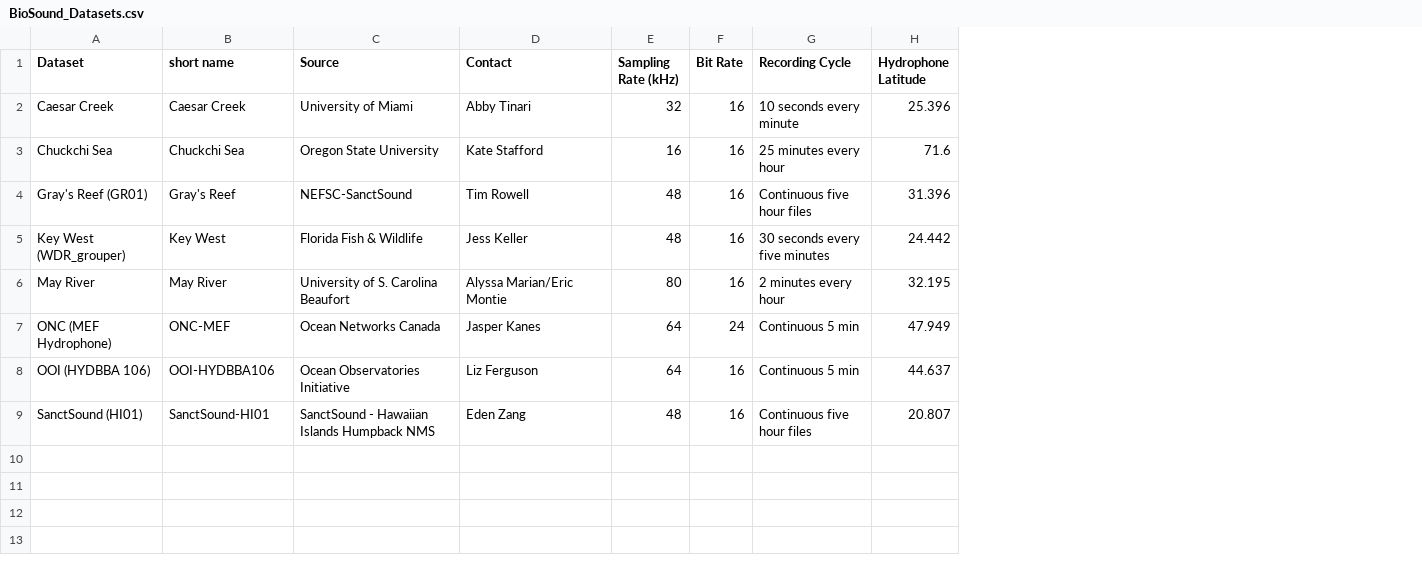
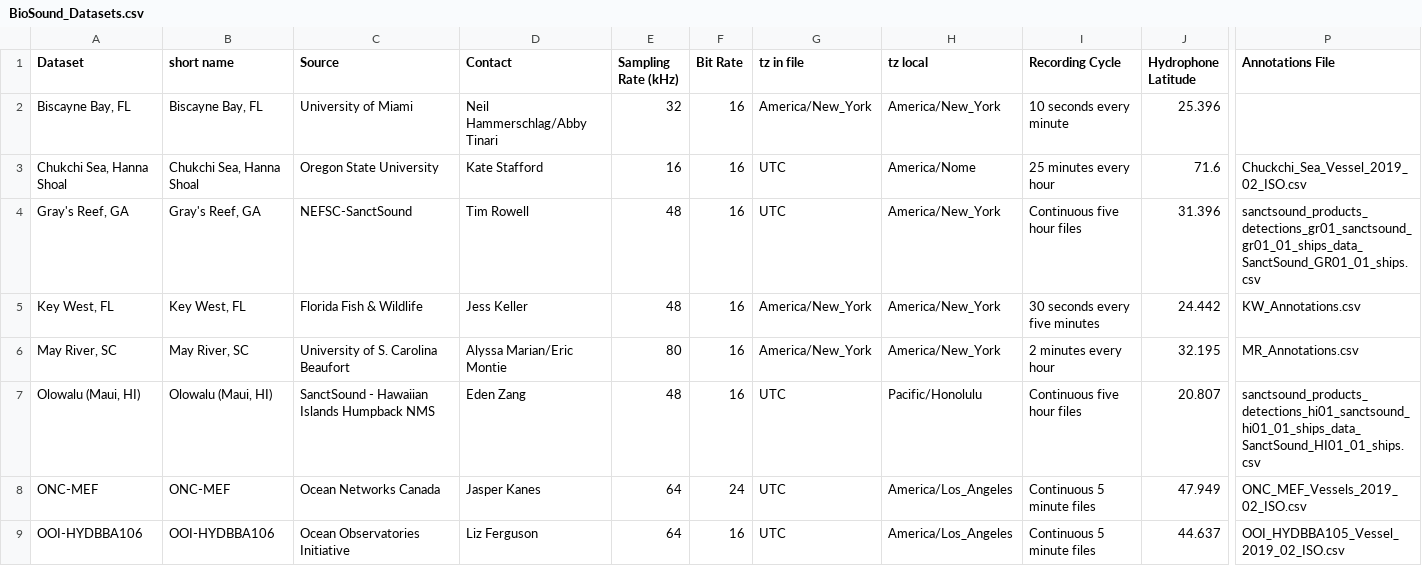
Before and after one commit to Waveform-Analytics/osa-mbon, a CSV file: shiny/data/BioSound_Datasets.csv, drawn as a sheet; only a part is shown, gaps mark what is left out; removed rows and columns are numbered as before the commit, all else as after; rows hold the shown columns only; the diff names each change by its address in the sheet, - before the commit and + after, or states it on an @@ line.

Commit message:
update v1 to v1.5 (or 2), use full dataset name, fix biscayne bay

```diff
--- a/shiny/data/BioSound_Datasets.csv
+++ b/shiny/data/BioSound_Datasets.csv
+column G (tz in file), rows 2-6: America/New_York | UTC | UTC | America/New_York | America/New_York; rows 8-9: UTC | UTC
+column H (tz local), rows 2-6: America/New_York | America/Nome | America/New_York | America/New_York | America/New_York; rows 8-9: America/Los_Angeles | America/Los_Angeles
+column P (Annotations File), rows 3-6: Chuckchi_Sea_Vessel_2019_02_ISO.csv | sanctsound_products_detections_gr01_sanctsound_gr01_01_ships_data_SanctSound_GR01_01_ships.csv | KW_Annotations.csv | MR_Annotations.csv; rows 8-9: ONC_MEF_Vessels_2019_02_ISO.csv | OOI_HYDBBA105_Vessel_2019_02_ISO.csv
-A2 (Dataset): Caesar Creek
+A2 (Dataset): Biscayne Bay, FL
-B2 (short name): Caesar Creek
+B2 (short name): Biscayne Bay, FL
-D2 (Contact): Abby Tinari
+D2 (Contact): Neil Hammerschlag/Abby Tinari
-A3 (Dataset): Chuckchi Sea
+A3 (Dataset): Chukchi Sea, Hanna Shoal
-B3 (short name): Chuckchi Sea
+B3 (short name): Chukchi Sea, Hanna Shoal
-A4 (Dataset): Gray's Reef (GR01)
+A4 (Dataset): Gray's Reef, GA
-B4 (short name): Gray's Reef
+B4 (short name): Gray's Reef, GA
-A5 (Dataset): Key West (WDR_grouper)
+A5 (Dataset): Key West, FL
-B5 (short name): Key West
+B5 (short name): Key West, FL
-A6 (Dataset): May River
+A6 (Dataset): May River, SC
-B6 (short name): May River
+B6 (short name): May River, SC
+row 7: Olowalu (Maui, HI) | Olowalu (Maui, HI) | SanctSound - Hawaiian Islands Humpback NMS | Eden Zang | 48 | 16 | UTC | Pacific/Honolulu | Continuous five hour files | 20.807 | sanctsound_products_detections_hi01_sanctsound_hi01_01_ships_data_SanctSound_HI01_01_ships.csv
-A8 (Dataset): ONC (MEF Hydrophone)
+A8 (Dataset): ONC-MEF
-I8:I9 (Recording Cycle): Continuous 5 min
+I8:I9 (Recording Cycle): Continuous 5 minute files
-A9 (Dataset): OOI (HYDBBA 106)
+A9 (Dataset): OOI-HYDBBA106
-row 9: SanctSound (HI01) | SanctSound-HI01 | SanctSound - Hawaiian Islands Humpback NMS | Eden Zang | 48 | 16 | Continuous five hour files | 20.807
```
Also changed, not shown: shiny/data/fish_codes.csv, 4 other files.
